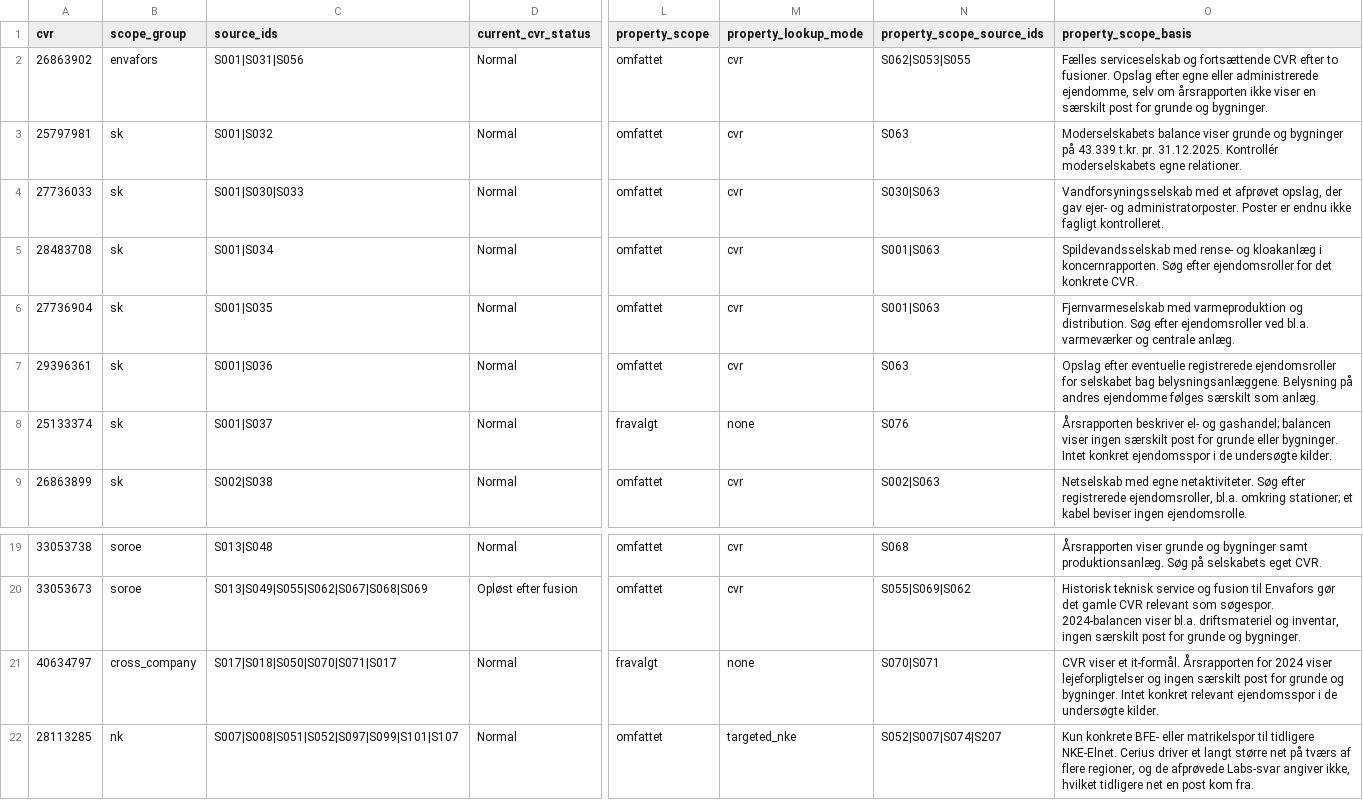
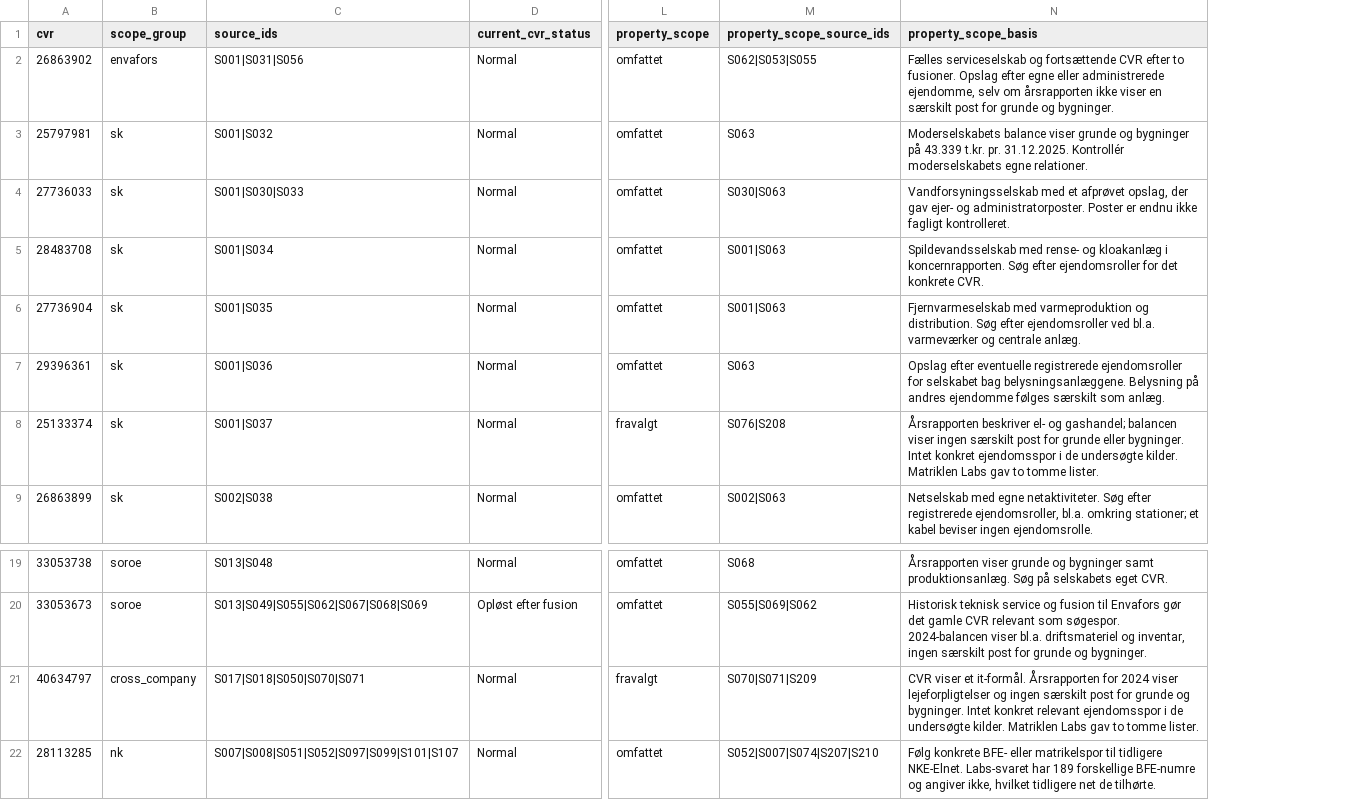
Before and after one commit to michaelmunter/envafors, a CSV file: research/company_candidates.csv, drawn as a sheet; only a part is shown, gaps mark what is left out; removed rows and columns are numbered as before the commit, all else as after; the diff names each change by its address in the sheet, - before the commit and + after, or states it on an @@ line.

```diff
--- a/research/company_candidates.csv
+++ b/research/company_candidates.csv
-column M (property_lookup_mode), rows 2-9: cvr | cvr | cvr | cvr | cvr | cvr | none | cvr; rows 19-22: cvr | cvr | none | targeted_nke
-M8 (property_scope_source_ids): S076
+M8 (property_scope_source_ids): S076|S208
-N8 (property_scope_basis): …undersøgte kilder.
+N8 (property_scope_basis): …undersøgte kilder. Matriklen Labs gav to tomme lister.
-C21 (source_ids): S017|S018|S050|S070|S071|S017
+C21 (source_ids): S017|S018|S050|S070|S071
-M21 (property_scope_source_ids): S070|S071
+M21 (property_scope_source_ids): S070|S071|S209
-N21 (property_scope_basis): …undersøgte kilder.
+N21 (property_scope_basis): …undersøgte kilder. Matriklen Labs gav to tomme lister.
-M22 (property_scope_source_ids): S052|S007|S074|S207
+M22 (property_scope_source_ids): S052|S007|S074|S207|S210
-N22 (property_scope_basis): Kun konkrete BFE- eller matrikelspor til tidligere NKE-Elnet. Cerius driver et langt større net på tværs af flere regioner, og de afprøvede Labs-svar angiver ikke, hvilket tidligere net en post kom fra.
+N22 (property_scope_basis): Følg konkrete BFE- eller matrikelspor til tidligere NKE-Elnet. Labs-svaret har 189 forskellige BFE-numre og angiver ikke, hvilket tidligere net de tilhørte.
```
Also changed, not shown: data/issues.csv, research/sources.csv, 11 other files.
